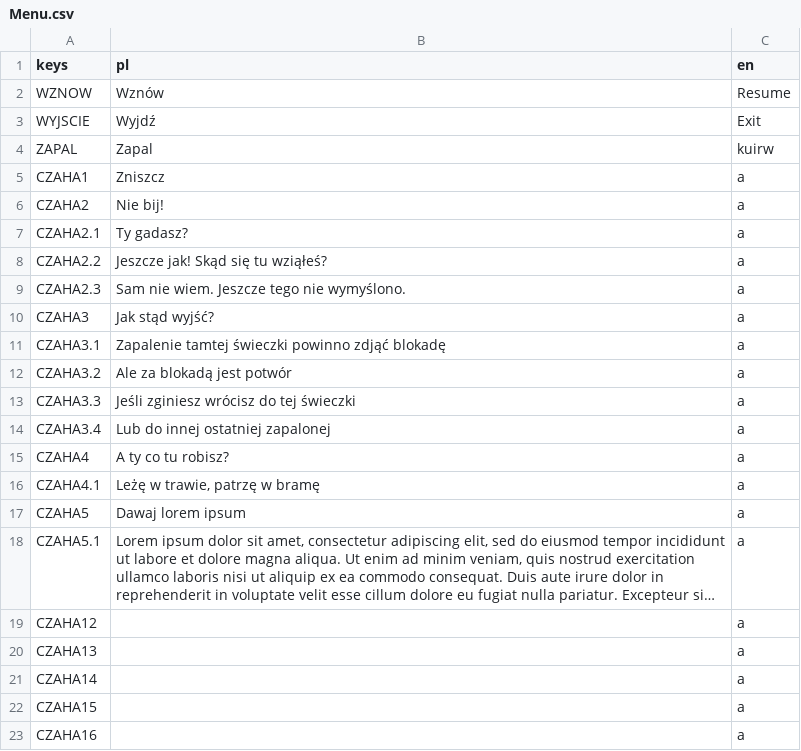
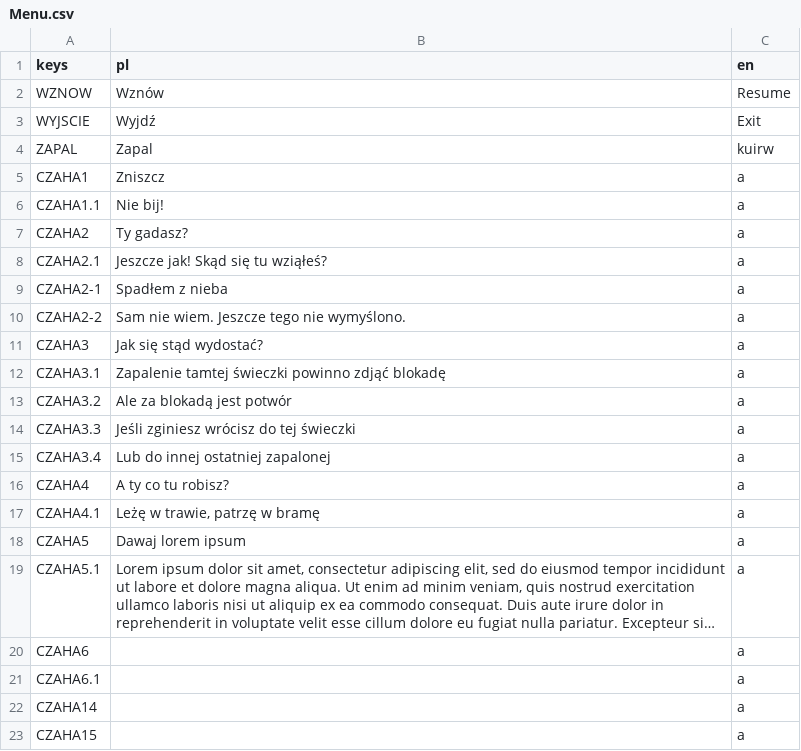
Before and after one commit to Teppupdas/project-somnia, a CSV file: Lokalizacje/Menu.csv, drawn as a sheet; only a part is shown; the shorter side is filled out with more unchanged rows; long unchanged cells end in …; addresses are those after the commit; the diff names each change by its address in the sheet, - before the commit and + after, or states it on an @@ line.

```diff
--- a/Lokalizacje/Menu.csv
+++ b/Lokalizacje/Menu.csv
+row 6: CZAHA1.1 | Nie bij! | a
-B7 (pl): Nie bij!
+B7 (pl): Ty gadasz?
-B8 (pl): Ty gadasz?
+B8 (pl): Jeszcze jak! Skąd się tu wziąłeś?
-A9 (keys): CZAHA2.2
+A9 (keys): CZAHA2-1
-B9 (pl): Jeszcze jak! Skąd się tu wziąłeś?
+B9 (pl): Spadłem z nieba
-A10 (keys): CZAHA2.3
+A10 (keys): CZAHA2-2
-B11 (pl): Jak stąd wyjść?
+B11 (pl): Jak się stąd wydostać?
-A20 (keys): CZAHA12
+A20 (keys): CZAHA6
-A21 (keys): CZAHA13
+A21 (keys): CZAHA6.1
```
Also changed, not shown: 5 other files.
